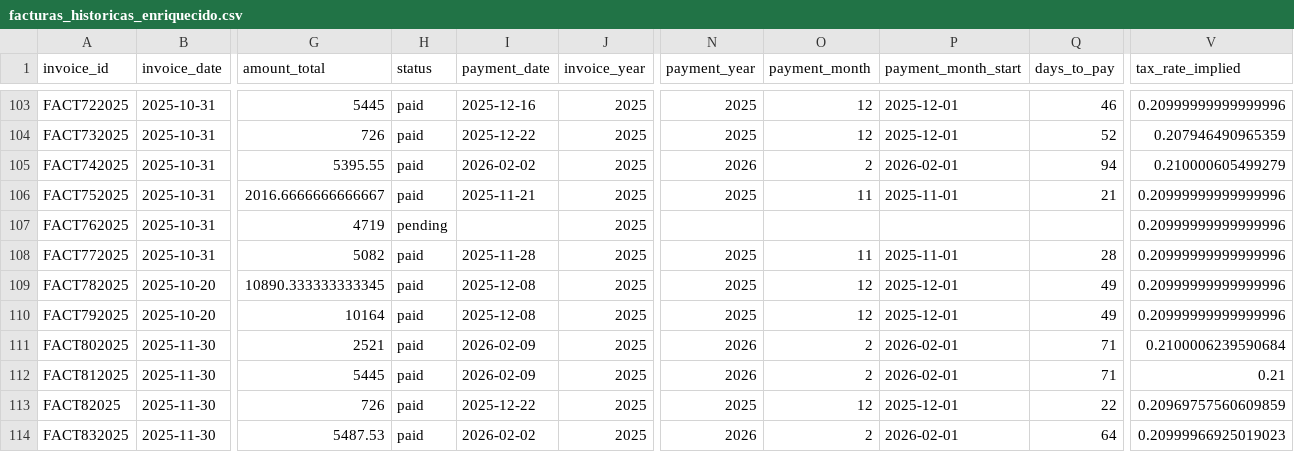
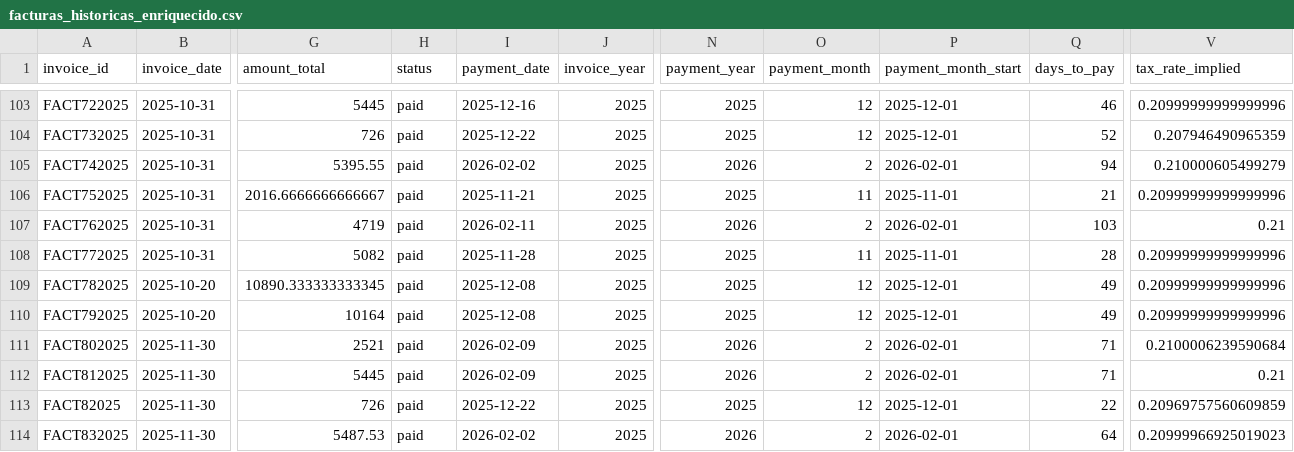
Before and after one commit to ifm1912/dashboard-financiero, a CSV file: public/data/facturas_historicas_enriquecido.csv, drawn as a sheet; only a part is shown, gaps mark what is left out; the diff names each change by its address in the sheet, - before the commit and + after, or states it on an @@ line.

Commit message:
Auto-sync facturas: editar FACT762025

```diff
--- a/public/data/facturas_historicas_enriquecido.csv
+++ b/public/data/facturas_historicas_enriquecido.csv
-H107 (status): pending
+H107 (status): paid
-I107 (payment_date): (empty)
+I107 (payment_date): 2026-02-11
-N107 (payment_year): (empty)
+N107 (payment_year): 2026
-O107 (payment_month): (empty)
+O107 (payment_month): 2
-P107 (payment_month_start): (empty)
+P107 (payment_month_start): 2026-02-01
-Q107 (days_to_pay): (empty)
+Q107 (days_to_pay): 103
-V107 (tax_rate_implied): 0.20999999999999996
+V107 (tax_rate_implied): 0.21
```
